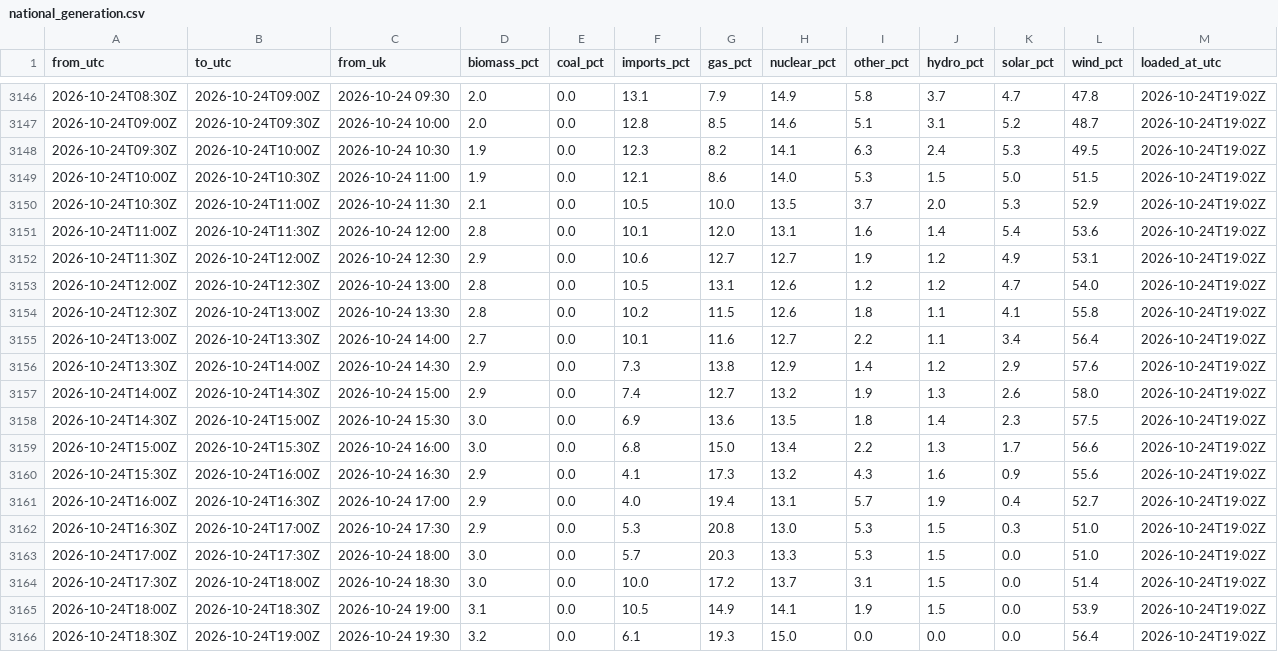
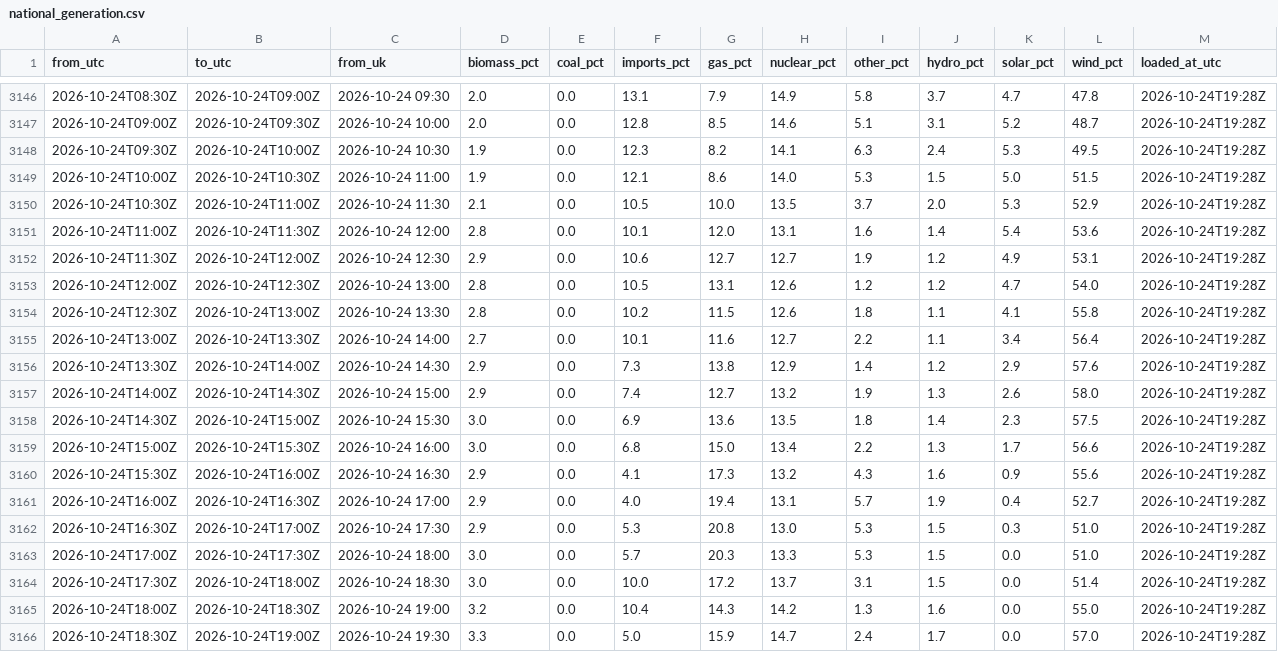
Before and after one commit to raphaliyarohit-collab/uk-grid-carbon, a CSV file: data/national_generation.csv, drawn as a sheet; only a part is shown, gaps mark what is left out; the diff covers the shown part only.

```diff
--- a/data/national_generation.csv
+++ b/data/national_generation.csv
@@ -3146,21 +3146,21 @@ from_utc,to_utc,from_uk,biomass_pct,coal_pct,imports_pct,gas_pct,nuclear_pct,oth
-2026-10-24T08:30Z,2026-10-24T09:00Z,2026-10-24 09:30,2.0,0.0,13.1,7.9,14.9,5.8,3.7,4.7,47.8,2026-10-24T19:02Z
-2026-10-24T09:00Z,2026-10-24T09:30Z,2026-10-24 10:00,2.0,0.0,12.8,8.5,14.6,5.1,3.1,5.2,48.7,2026-10-24T19:02Z
-2026-10-24T09:30Z,2026-10-24T10:00Z,2026-10-24 10:30,1.9,0.0,12.3,8.2,14.1,6.3,2.4,5.3,49.5,2026-10-24T19:02Z
-2026-10-24T10:00Z,2026-10-24T10:30Z,2026-10-24 11:00,1.9,0.0,12.1,8.6,14.0,5.3,1.5,5.0,51.5,2026-10-24T19:02Z
-2026-10-24T10:30Z,2026-10-24T11:00Z,2026-10-24 11:30,2.1,0.0,10.5,10.0,13.5,3.7,2.0,5.3,52.9,2026-10-24T19:02Z
-2026-10-24T11:00Z,2026-10-24T11:30Z,2026-10-24 12:00,2.8,0.0,10.1,12.0,13.1,1.6,1.4,5.4,53.6,2026-10-24T19:02Z
-2026-10-24T11:30Z,2026-10-24T12:00Z,2026-10-24 12:30,2.9,0.0,10.6,12.7,12.7,1.9,1.2,4.9,53.1,2026-10-24T19:02Z
-2026-10-24T12:00Z,2026-10-24T12:30Z,2026-10-24 13:00,2.8,0.0,10.5,13.1,12.6,1.2,1.2,4.7,54.0,2026-10-24T19:02Z
-2026-10-24T12:30Z,2026-10-24T13:00Z,2026-10-24 13:30,2.8,0.0,10.2,11.5,12.6,1.8,1.1,4.1,55.8,2026-10-24T19:02Z
-2026-10-24T13:00Z,2026-10-24T13:30Z,2026-10-24 14:00,2.7,0.0,10.1,11.6,12.7,2.2,1.1,3.4,56.4,2026-10-24T19:02Z
-2026-10-24T13:30Z,2026-10-24T14:00Z,2026-10-24 14:30,2.9,0.0,7.3,13.8,12.9,1.4,1.2,2.9,57.6,2026-10-24T19:02Z
-2026-10-24T14:00Z,2026-10-24T14:30Z,2026-10-24 15:00,2.9,0.0,7.4,12.7,13.2,1.9,1.3,2.6,58.0,2026-10-24T19:02Z
-2026-10-24T14:30Z,2026-10-24T15:00Z,2026-10-24 15:30,3.0,0.0,6.9,13.6,13.5,1.8,1.4,2.3,57.5,2026-10-24T19:02Z
-2026-10-24T15:00Z,2026-10-24T15:30Z,2026-10-24 16:00,3.0,0.0,6.8,15.0,13.4,2.2,1.3,1.7,56.6,2026-10-24T19:02Z
-2026-10-24T15:30Z,2026-10-24T16:00Z,2026-10-24 16:30,2.9,0.0,4.1,17.3,13.2,4.3,1.6,0.9,55.6,2026-10-24T19:02Z
-2026-10-24T16:00Z,2026-10-24T16:30Z,2026-10-24 17:00,2.9,0.0,4.0,19.4,13.1,5.7,1.9,0.4,52.7,2026-10-24T19:02Z
-2026-10-24T16:30Z,2026-10-24T17:00Z,2026-10-24 17:30,2.9,0.0,5.3,20.8,13.0,5.3,1.5,0.3,51.0,2026-10-24T19:02Z
-2026-10-24T17:00Z,2026-10-24T17:30Z,2026-10-24 18:00,3.0,0.0,5.7,20.3,13.3,5.3,1.5,0.0,51.0,2026-10-24T19:02Z
-2026-10-24T17:30Z,2026-10-24T18:00Z,2026-10-24 18:30,3.0,0.0,10.0,17.2,13.7,3.1,1.5,0.0,51.4,2026-10-24T19:02Z
-2026-10-24T18:00Z,2026-10-24T18:30Z,2026-10-24 19:00,3.1,0.0,10.5,14.9,14.1,1.9,1.5,0.0,53.9,2026-10-24T19:02Z
-2026-10-24T18:30Z,2026-10-24T19:00Z,2026-10-24 19:30,3.2,0.0,6.1,19.3,15.0,0.0,0.0,0.0,56.4,2026-10-24T19:02Z
+2026-10-24T08:30Z,2026-10-24T09:00Z,2026-10-24 09:30,2.0,0.0,13.1,7.9,14.9,5.8,3.7,4.7,47.8,2026-10-24T19:28Z
+2026-10-24T09:00Z,2026-10-24T09:30Z,2026-10-24 10:00,2.0,0.0,12.8,8.5,14.6,5.1,3.1,5.2,48.7,2026-10-24T19:28Z
+2026-10-24T09:30Z,2026-10-24T10:00Z,2026-10-24 10:30,1.9,0.0,12.3,8.2,14.1,6.3,2.4,5.3,49.5,2026-10-24T19:28Z
+2026-10-24T10:00Z,2026-10-24T10:30Z,2026-10-24 11:00,1.9,0.0,12.1,8.6,14.0,5.3,1.5,5.0,51.5,2026-10-24T19:28Z
+2026-10-24T10:30Z,2026-10-24T11:00Z,2026-10-24 11:30,2.1,0.0,10.5,10.0,13.5,3.7,2.0,5.3,52.9,2026-10-24T19:28Z
+2026-10-24T11:00Z,2026-10-24T11:30Z,2026-10-24 12:00,2.8,0.0,10.1,12.0,13.1,1.6,1.4,5.4,53.6,2026-10-24T19:28Z
+2026-10-24T11:30Z,2026-10-24T12:00Z,2026-10-24 12:30,2.9,0.0,10.6,12.7,12.7,1.9,1.2,4.9,53.1,2026-10-24T19:28Z
+2026-10-24T12:00Z,2026-10-24T12:30Z,2026-10-24 13:00,2.8,0.0,10.5,13.1,12.6,1.2,1.2,4.7,54.0,2026-10-24T19:28Z
+2026-10-24T12:30Z,2026-10-24T13:00Z,2026-10-24 13:30,2.8,0.0,10.2,11.5,12.6,1.8,1.1,4.1,55.8,2026-10-24T19:28Z
+2026-10-24T13:00Z,2026-10-24T13:30Z,2026-10-24 14:00,2.7,0.0,10.1,11.6,12.7,2.2,1.1,3.4,56.4,2026-10-24T19:28Z
+2026-10-24T13:30Z,2026-10-24T14:00Z,2026-10-24 14:30,2.9,0.0,7.3,13.8,12.9,1.4,1.2,2.9,57.6,2026-10-24T19:28Z
+2026-10-24T14:00Z,2026-10-24T14:30Z,2026-10-24 15:00,2.9,0.0,7.4,12.7,13.2,1.9,1.3,2.6,58.0,2026-10-24T19:28Z
+2026-10-24T14:30Z,2026-10-24T15:00Z,2026-10-24 15:30,3.0,0.0,6.9,13.6,13.5,1.8,1.4,2.3,57.5,2026-10-24T19:28Z
+2026-10-24T15:00Z,2026-10-24T15:30Z,2026-10-24 16:00,3.0,0.0,6.8,15.0,13.4,2.2,1.3,1.7,56.6,2026-10-24T19:28Z
+2026-10-24T15:30Z,2026-10-24T16:00Z,2026-10-24 16:30,2.9,0.0,4.1,17.3,13.2,4.3,1.6,0.9,55.6,2026-10-24T19:28Z
+2026-10-24T16:00Z,2026-10-24T16:30Z,2026-10-24 17:00,2.9,0.0,4.0,19.4,13.1,5.7,1.9,0.4,52.7,2026-10-24T19:28Z
+2026-10-24T16:30Z,2026-10-24T17:00Z,2026-10-24 17:30,2.9,0.0,5.3,20.8,13.0,5.3,1.5,0.3,51.0,2026-10-24T19:28Z
+2026-10-24T17:00Z,2026-10-24T17:30Z,2026-10-24 18:00,3.0,0.0,5.7,20.3,13.3,5.3,1.5,0.0,51.0,2026-10-24T19:28Z
+2026-10-24T17:30Z,2026-10-24T18:00Z,2026-10-24 18:30,3.0,0.0,10.0,17.2,13.7,3.1,1.5,0.0,51.4,2026-10-24T19:28Z
+2026-10-24T18:00Z,2026-10-24T18:30Z,2026-10-24 19:00,3.2,0.0,10.4,14.3,14.2,1.3,1.6,0.0,55.0,2026-10-24T19:28Z
+2026-10-24T18:30Z,2026-10-24T19:00Z,2026-10-24 19:30,3.3,0.0,5.0,15.9,14.7,2.4,1.7,0.0,57.0,2026-10-24T19:28Z
```
Also changed, not shown: 27 edited cells elsewhere in this file, data/national_intensity.csv, data/regional_forecast_48h.csv, 1 other file.
